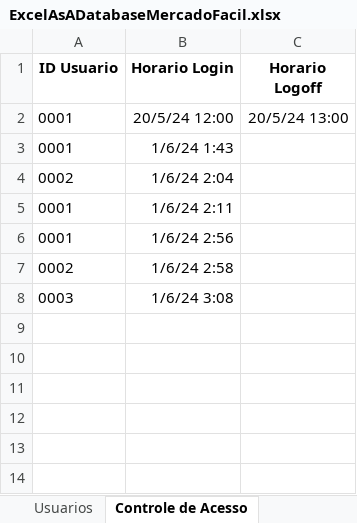
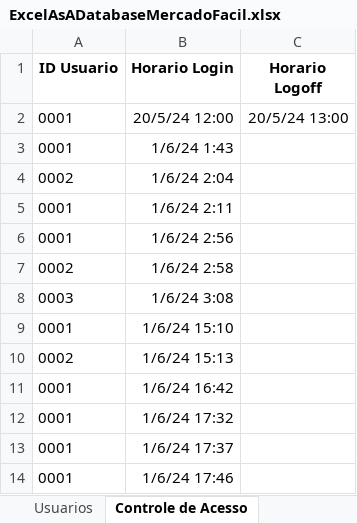
Before and after one commit to MarceloAfonso-dev/mercadoFacil-piSenac-, an Excel workbook: src/resource/ExcelAsADatabaseMercadoFacil.xlsx, sheet Controle de Acesso, drawn as a sheet; values as stored, in another font and other column widths than the file's, no borders; table styles not drawn; the diff names each change by its address in the sheet, - before the commit and + after, or states it on an @@ line.

```diff
--- a/src/resource/ExcelAsADatabaseMercadoFacil.xlsx (sheet Controle de Acesso)
+++ b/src/resource/ExcelAsADatabaseMercadoFacil.xlsx (sheet Controle de Acesso)
+row 9: 0001 | 1/6/24 15:10
+row 10: 0002 | 1/6/24 15:13
+row 11: 0001 | 1/6/24 16:42
+row 12: 0001 | 1/6/24 17:32
+row 13: 0001 | 1/6/24 17:37
+row 14: 0001 | 1/6/24 17:46
```
Also changed, not shown: sheet Empresa, 3 other files.
